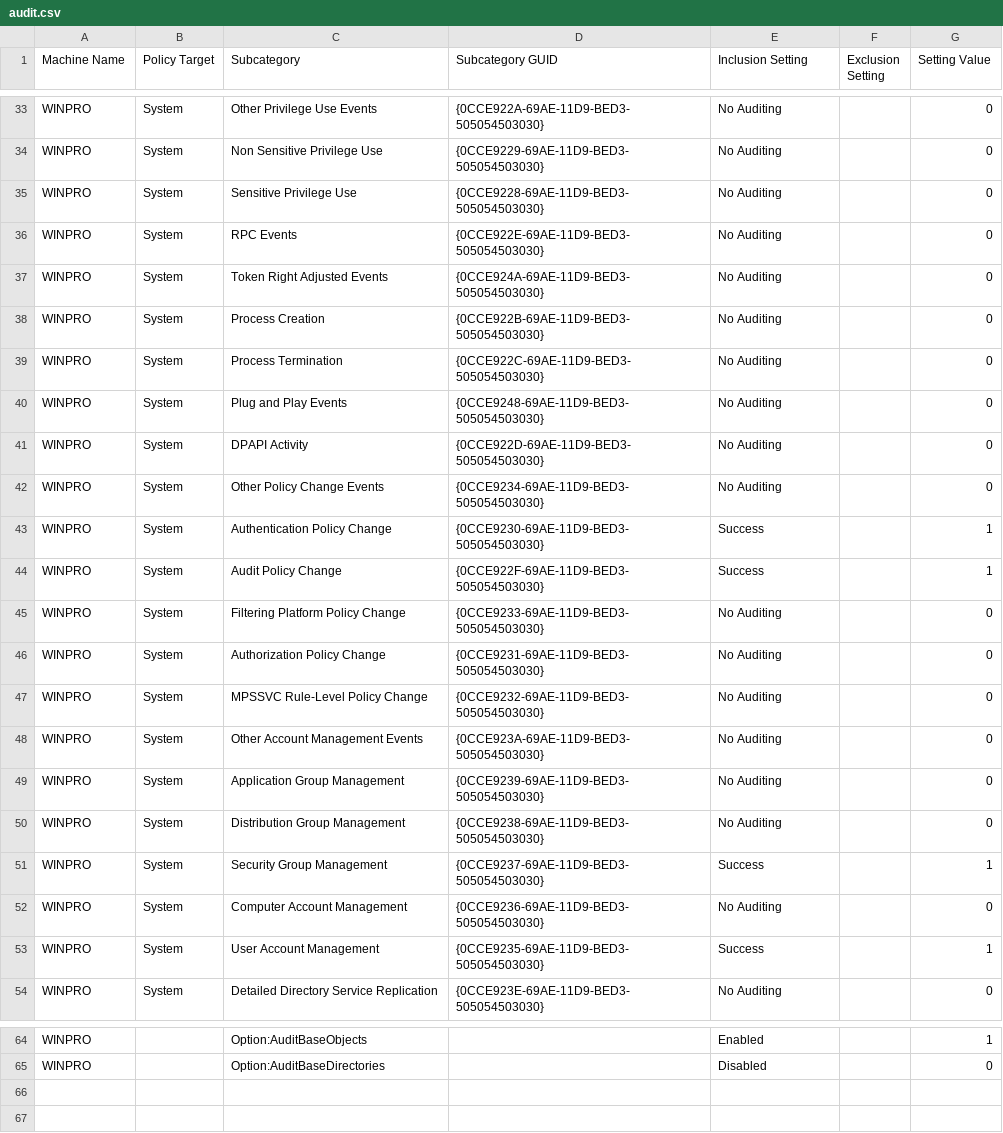
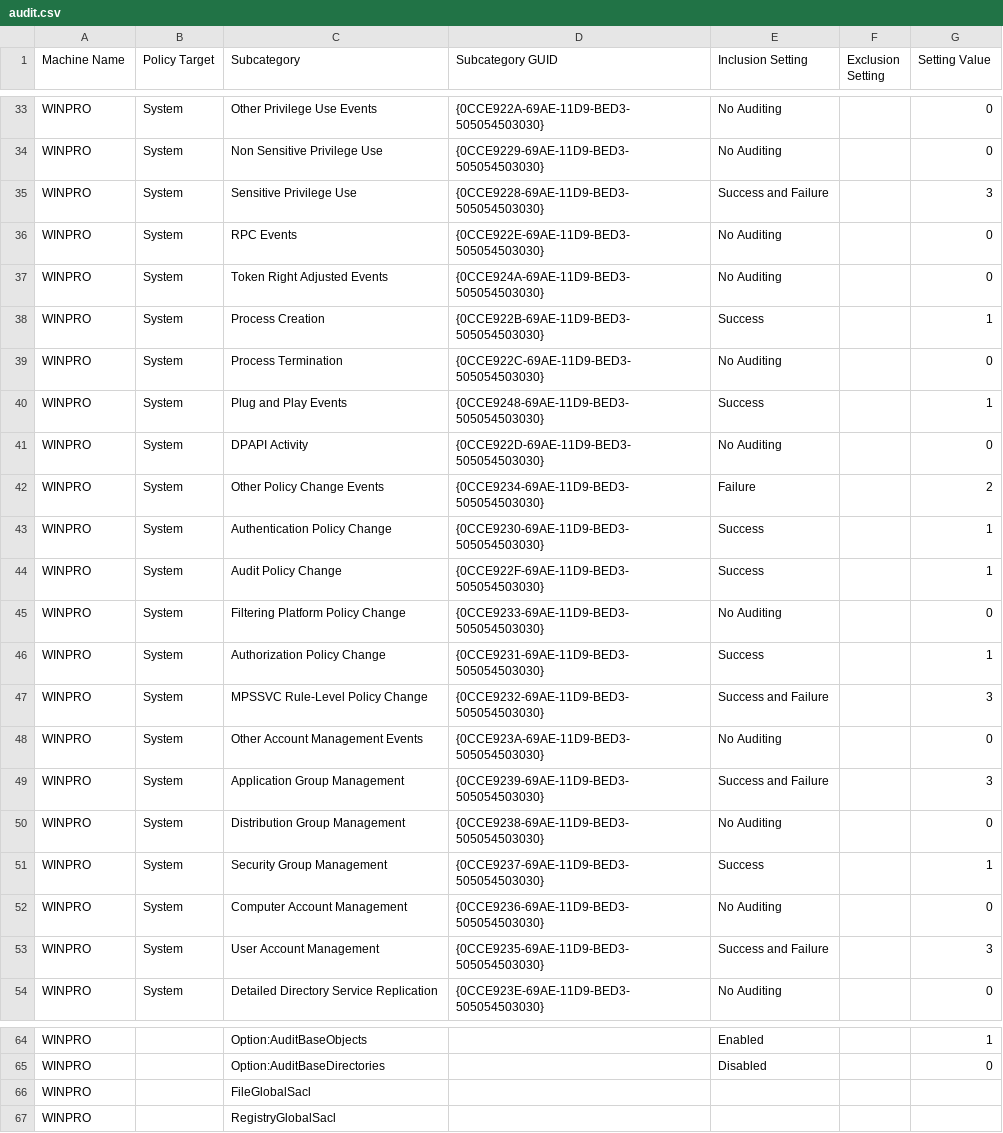
Before and after one commit to aidanlenahan/cyberpatriot, a CSV file: critical-files/new-lgpo/{A2CAA1D3-11A3-4EAB-AF8D-6D9C679DE61A}/DomainSysvol/GPO/Machine/microsoft/windows nt/Audit/audit.csv (was critical-files/new-lgpo/{89476C8A-C3DD-4C12-A622-B9EA7E640E17}/DomainSysvol/GPO/Machine/microsoft/windows nt/Audit/audit.csv), drawn as a sheet; only a part is shown, gaps mark what is left out; the diff covers the shown part only.

```diff
--- a/critical-files/new-lgpo/{89476C8A-C3DD-4C12-A622-B9EA7E640E17}/DomainSysvol/GPO/Machine/microsoft/windows nt/Audit/audit.csv
+++ b/critical-files/new-lgpo/{A2CAA1D3-11A3-4EAB-AF8D-6D9C679DE61A}/DomainSysvol/GPO/Machine/microsoft/windows nt/Audit/audit.csv
@@ -34,10 +34,10 @@ WINPRO,System,Other Privilege Use Events,{0CCE922A-69AE-11D9-BED3-505054503030},
 WINPRO,System,Non Sensitive Privilege Use,{0CCE9229-69AE-11D9-BED3-505054503030},No Auditing,,0
-WINPRO,System,Sensitive Privilege Use,{0CCE9228-69AE-11D9-BED3-505054503030},No Auditing,,0
+WINPRO,System,Sensitive Privilege Use,{0CCE9228-69AE-11D9-BED3-505054503030},Success and Failure,,3
 WINPRO,System,RPC Events,{0CCE922E-69AE-11D9-BED3-505054503030},No Auditing,,0
 WINPRO,System,Token Right Adjusted Events,{0CCE924A-69AE-11D9-BED3-505054503030},No Auditing,,0
-WINPRO,System,Process Creation,{0CCE922B-69AE-11D9-BED3-505054503030},No Auditing,,0
+WINPRO,System,Process Creation,{0CCE922B-69AE-11D9-BED3-505054503030},Success,,1
 WINPRO,System,Process Termination,{0CCE922C-69AE-11D9-BED3-505054503030},No Auditing,,0
-WINPRO,System,Plug and Play Events,{0CCE9248-69AE-11D9-BED3-505054503030},No Auditing,,0
+WINPRO,System,Plug and Play Events,{0CCE9248-69AE-11D9-BED3-505054503030},Success,,1
 WINPRO,System,DPAPI Activity,{0CCE922D-69AE-11D9-BED3-505054503030},No Auditing,,0
-WINPRO,System,Other Policy Change Events,{0CCE9234-69AE-11D9-BED3-505054503030},No Auditing,,0
+WINPRO,System,Other Policy Change Events,{0CCE9234-69AE-11D9-BED3-505054503030},Failure,,2
 WINPRO,System,Authentication Policy Change,{0CCE9230-69AE-11D9-BED3-505054503030},Success,,1
@@ -45,6 +45,6 @@ WINPRO,System,Audit Policy Change,{0CCE922F-69AE-11D9-BED3-505054503030},Success
 WINPRO,System,Filtering Platform Policy Change,{0CCE9233-69AE-11D9-BED3-505054503030},No Auditing,,0
-WINPRO,System,Authorization Policy Change,{0CCE9231-69AE-11D9-BED3-505054503030},No Auditing,,0
-WINPRO,System,MPSSVC Rule-Level Policy Change,{0CCE9232-69AE-11D9-BED3-505054503030},No Auditing,,0
+WINPRO,System,Authorization Policy Change,{0CCE9231-69AE-11D9-BED3-505054503030},Success,,1
+WINPRO,System,MPSSVC Rule-Level Policy Change,{0CCE9232-69AE-11D9-BED3-505054503030},Success and Failure,,3
 WINPRO,System,Other Account Management Events,{0CCE923A-69AE-11D9-BED3-505054503030},No Auditing,,0
-WINPRO,System,Application Group Management,{0CCE9239-69AE-11D9-BED3-505054503030},No Auditing,,0
+WINPRO,System,Application Group Management,{0CCE9239-69AE-11D9-BED3-505054503030},Success and Failure,,3
 WINPRO,System,Distribution Group Management,{0CCE9238-69AE-11D9-BED3-505054503030},No Auditing,,0
@@ -52,3 +52,3 @@ WINPRO,System,Security Group Management,{0CCE9237-69AE-11D9-BED3-505054503030},S
 WINPRO,System,Computer Account Management,{0CCE9236-69AE-11D9-BED3-505054503030},No Auditing,,0
-WINPRO,System,User Account Management,{0CCE9235-69AE-11D9-BED3-505054503030},Success,,1
+WINPRO,System,User Account Management,{0CCE9235-69AE-11D9-BED3-505054503030},Success and Failure,,3
 WINPRO,System,Detailed Directory Service Replication,{0CCE923E-69AE-11D9-BED3-505054503030},No Auditing,,0
@@ -65 +65,3 @@ WINPRO,,Option:AuditBaseObjects,,Enabled,,1
 WINPRO,,Option:AuditBaseDirectories,,Disabled,,0
+WINPRO,,FileGlobalSacl,,,,
+WINPRO,,RegistryGlobalSacl,,,,
```
Also changed, not shown: 20 edited cells elsewhere in this file, 8 other files.
